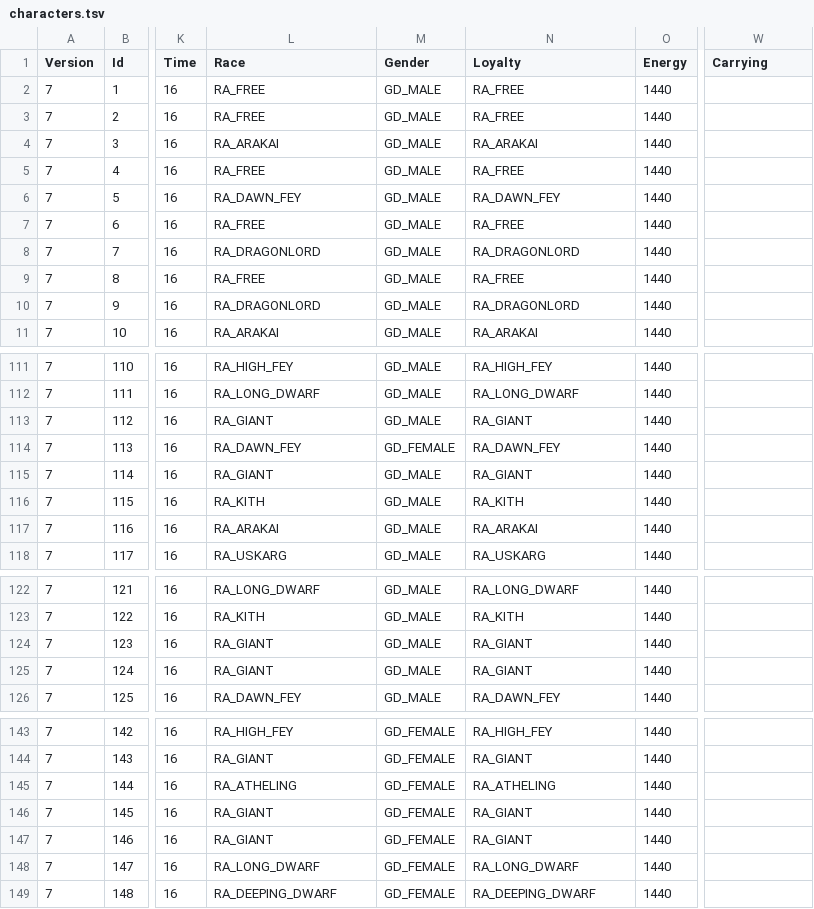
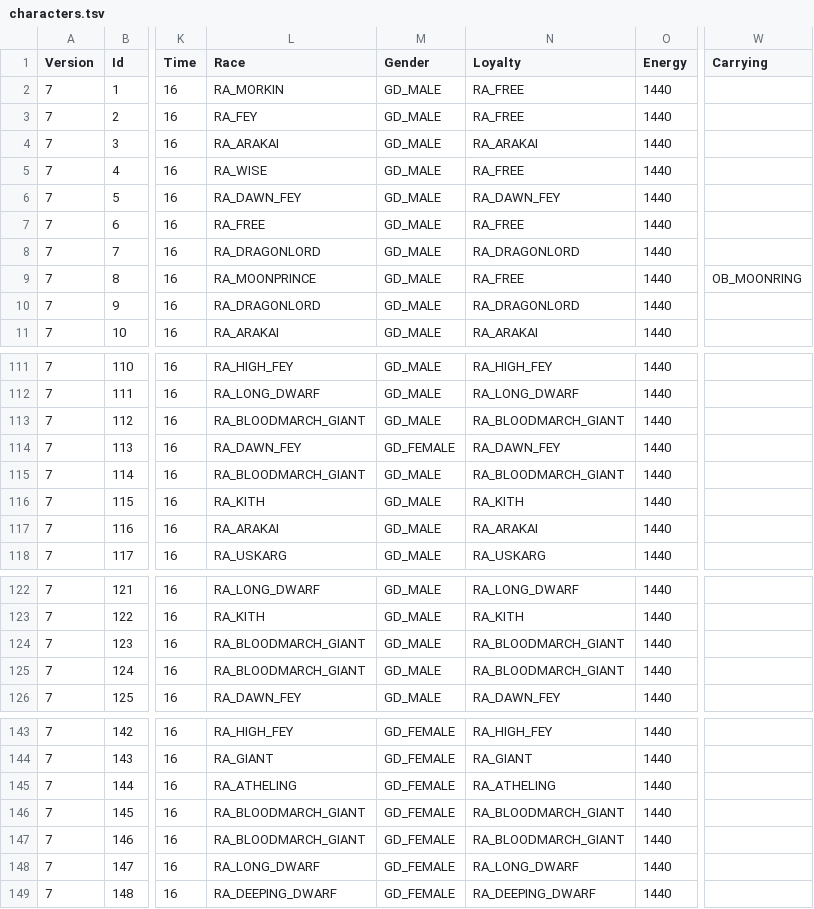
Before and after one commit to ChilliHugger/The-Lords-Of-Midnight, a TSV file: citadel/database/characters.tsv, drawn as a sheet; only a part is shown, gaps mark what is left out; the diff covers the shown part only; the diff names each change by its address in the sheet, - before the commit and + after, or states it on an @@ line.

```diff
--- a/citadel/database/characters.tsv
+++ b/citadel/database/characters.tsv
-L2 (Race): RA_FREE
+L2 (Race): RA_MORKIN
-L3 (Race): RA_FREE
+L3 (Race): RA_FEY
-L5 (Race): RA_FREE
+L5 (Race): RA_WISE
-L9 (Race): RA_FREE
+L9 (Race): RA_MOONPRINCE
-W9 (Carrying): (empty)
+W9 (Carrying): OB_MOONRING
-L113 (Race): RA_GIANT
+L113 (Race): RA_BLOODMARCH_GIANT
-N113 (Loyalty): RA_GIANT
+N113 (Loyalty): RA_BLOODMARCH_GIANT
-L115 (Race): RA_GIANT
+L115 (Race): RA_BLOODMARCH_GIANT
-N115 (Loyalty): RA_GIANT
+N115 (Loyalty): RA_BLOODMARCH_GIANT
-L124:L125 (Race): RA_GIANT
+L124:L125 (Race): RA_BLOODMARCH_GIANT
-N124:N125 (Loyalty): RA_GIANT
+N124:N125 (Loyalty): RA_BLOODMARCH_GIANT
-L146:L147 (Race): RA_GIANT
+L146:L147 (Race): RA_BLOODMARCH_GIANT
-N146:N147 (Loyalty): RA_GIANT
+N146:N147 (Loyalty): RA_BLOODMARCH_GIANT
```
Also changed, not shown: 12 edited cells elsewhere in this file, citadel/database/areainfo.tsv, citadel/database/objects.tsv, 20 other files.
